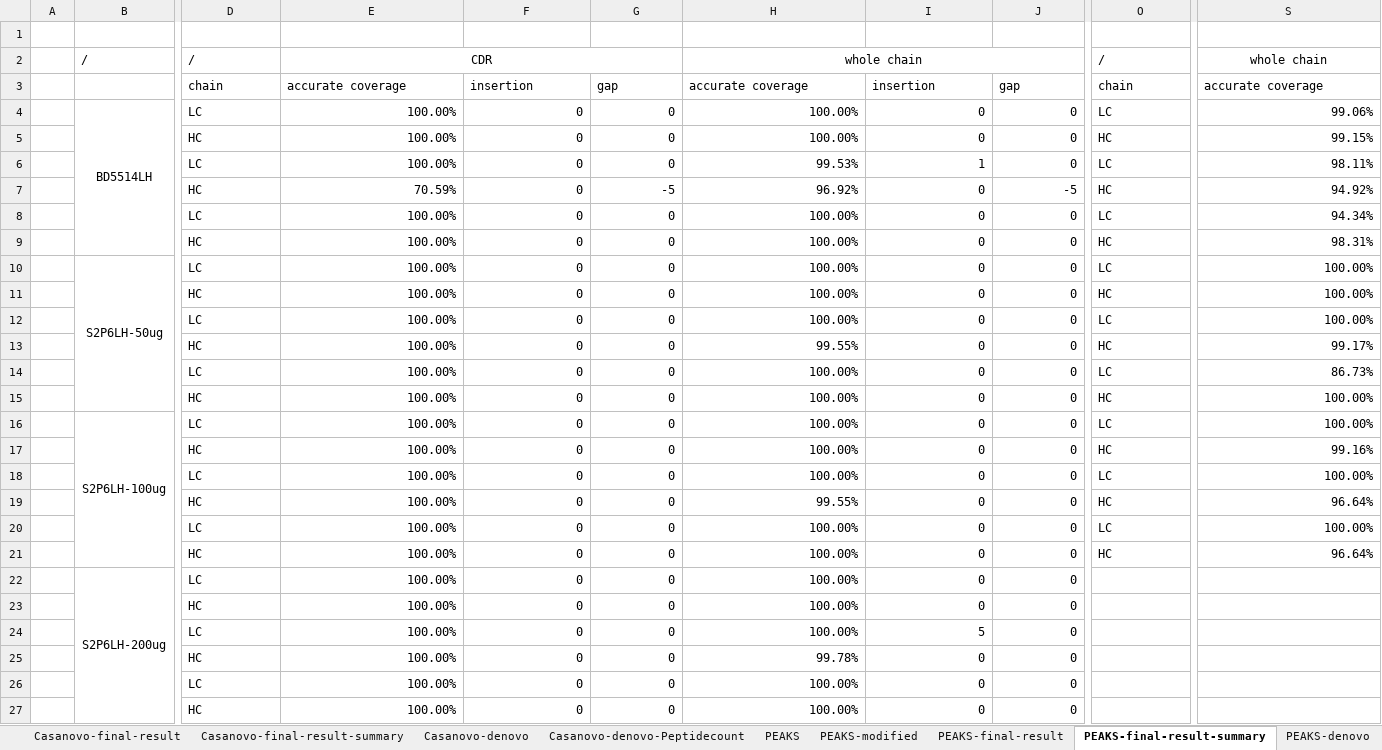
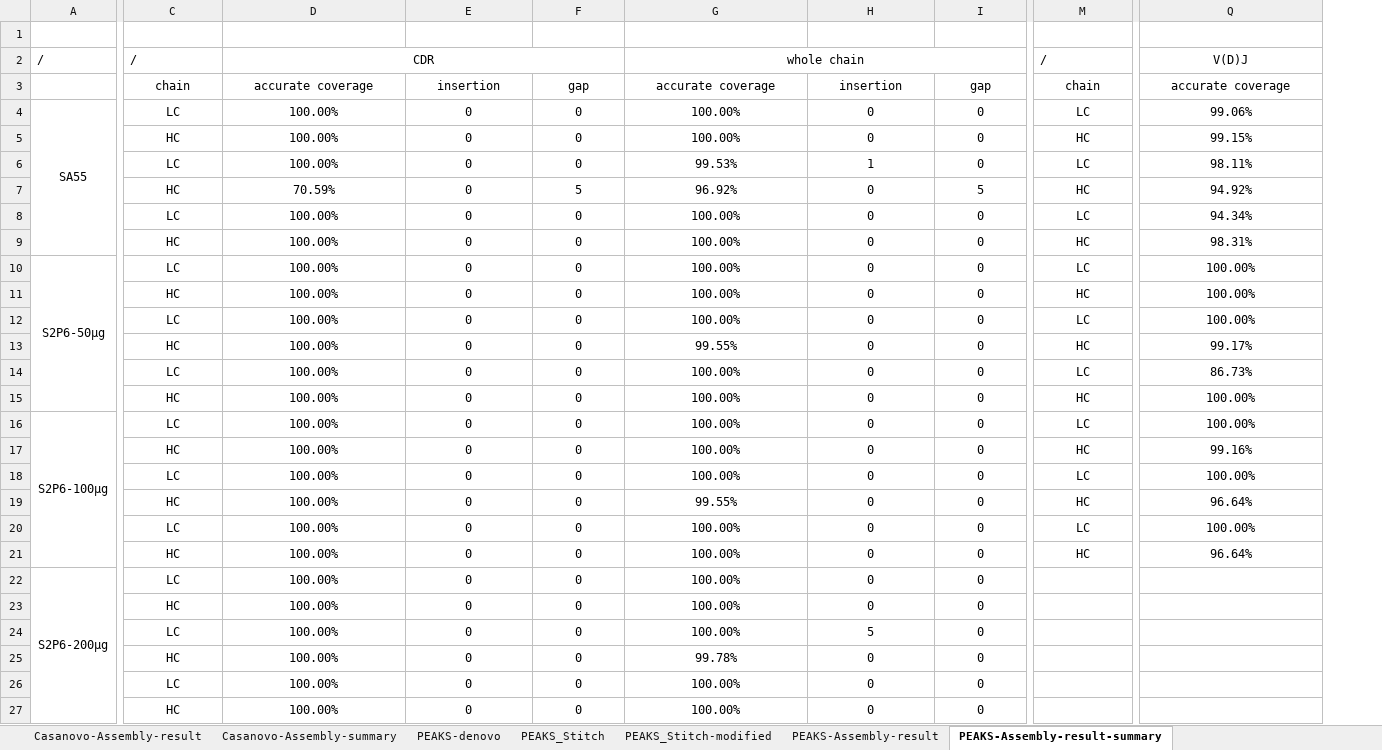
Before and after one commit to biocc/SP-MEGD_Fusion, an Excel workbook: Summary/Results.xlsx, sheet PEAKS-Assembly-result-summary, drawn as a sheet; only a part is shown, gaps mark what is left out; values as stored, in another font and other column widths than the file's, no borders; removed rows and columns are numbered as before the commit, all else as after; the diff covers the shown part only; the diff names each change by its address in the sheet, - before the commit and + after, or states it on an @@ line.

```diff
--- a/Summary/Results.xlsx (sheet PEAKS-Assembly-result-summary)
+++ b/Summary/Results.xlsx (sheet PEAKS-Assembly-result-summary)
-sheet tab: Casanovo-final-result
+sheet tab: Casanovo-Assembly-result
-sheet tab: Casanovo-final-result-summary
+sheet tab: Casanovo-Assembly-summary
-sheet tab: PEAKS
+sheet tab: PEAKS_Stitch
-sheet tab: PEAKS-modified
+sheet tab: PEAKS_Stitch-modified
-sheet tab: PEAKS-final-result
+sheet tab: PEAKS-Assembly-result
-sheet tab: PEAKS-final-result-summary
+sheet tab: PEAKS-Assembly-result-summary
@@ sheet tab order changed: Casanovo-Assembly-result | Casanovo-Assembly-summary | PEAKS-denovo | PEAKS_Stitch | PEAKS_Stitch-modified | PEAKS-Assembly-result | PEAKS-Assembly-result-summary @@
-column A, empty
-column B, rows 2-22: / |  | BD5514LH |  |  |  |  |  | S2P6LH-50ug |  |  |  |  |  | S2P6LH-100ug |  |  |  |  |  | S2P6LH-200ug
+column A, rows 2-22: / |  | SA55 |  |  |  |  |  | S2P6-50µg |  |  |  |  |  | S2P6-100µg |  |  |  |  |  | S2P6-200µg
-Q2: whole chain
+Q2: V(D)J
-C3:I3 alignment: left
+C3:I3 alignment: center
-M3:Q3 alignment: left
+M3:Q3 alignment: center
-C4:C27 alignment: left
+C4:C27 alignment: center
-D4:I27 alignment: right
+D4:I27 alignment: center
-M4:M21 alignment: left
+M4:M21 alignment: center
-Q4:Q21 alignment: right
+Q4:Q21 alignment: center
-F7: -5
+F7: 5
-I7: -5
+I7: 5
```
Also changed, not shown: 1 removed column and cell formats elsewhere in this sheet, sheet PEAKS_Stitch-modified, sheet Casanovo_Stitch-modified, sheet PEAKS-Assembly-result, sheet Casanovo-Assembly-result, sheet Casanovo-Assembly-summary, sheet PEAKS-denovo, 4 more sheets, other sheet tabs.
